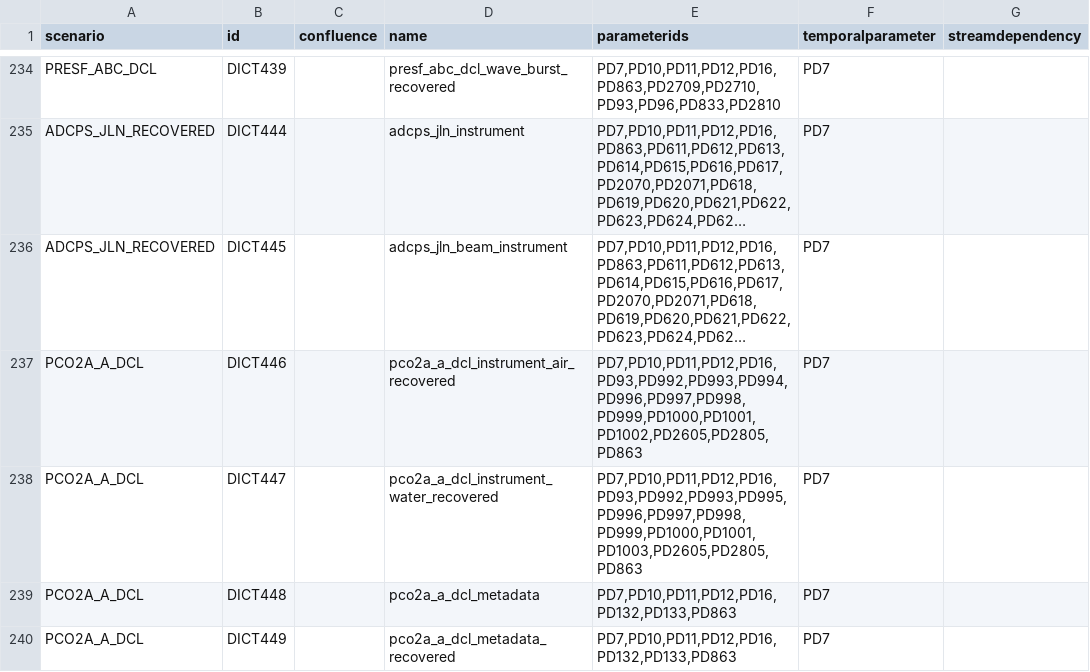
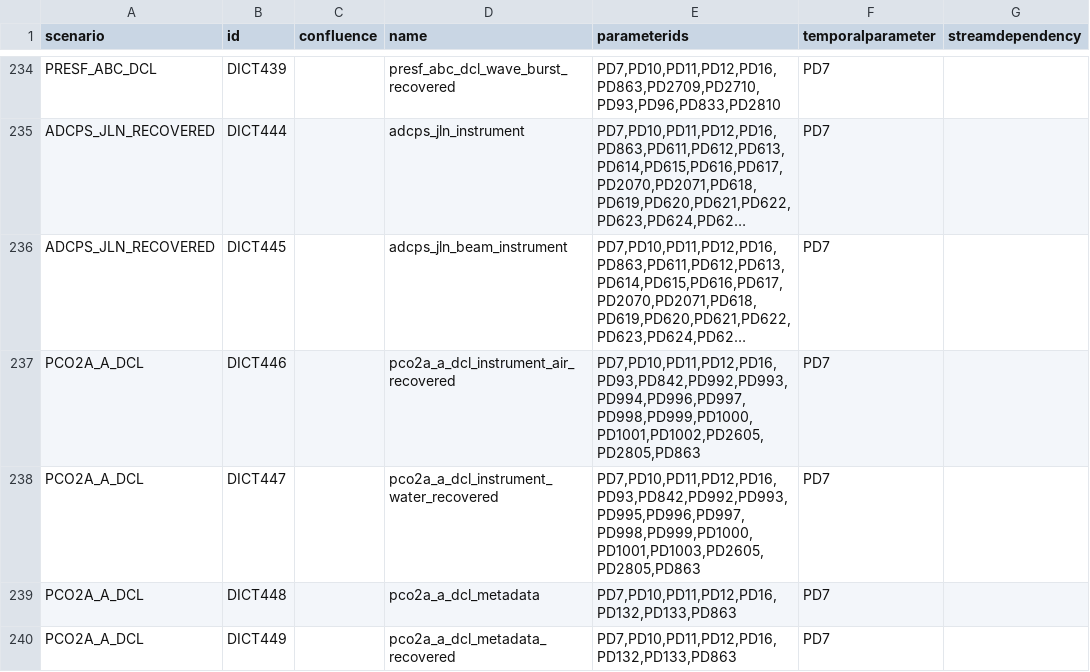
Before and after one commit to oceanobservatories/preload-database, a CSV file: csv/ParameterDictionary.csv, drawn as a sheet; only a part is shown, gaps mark what is left out; long unchanged cells end in …; the diff names each change by its address in the sheet, - before the commit and + after, or states it on an @@ line.

Commit message:
Issue #13369 Add supply_voltage to pco2a_a_dcl_instrument_air,water_recovered streams

```diff
--- a/csv/ParameterDictionary.csv
+++ b/csv/ParameterDictionary.csv
-E237 (parameterids): PD7,PD10,PD11,PD12,PD16,PD93,PD992,PD993,PD994,PD996,PD997,PD998,PD999,PD1000,PD1001,PD1002,PD2605,PD2805,PD863
+E237 (parameterids): PD7,PD10,PD11,PD12,PD16,PD93,PD842,PD992,PD993,PD994,PD996,PD997,PD998,PD999,PD1000,PD1001,PD1002,PD2605,PD2805,PD863
-E238 (parameterids): PD7,PD10,PD11,PD12,PD16,PD93,PD992,PD993,PD995,PD996,PD997,PD998,PD999,PD1000,PD1001,PD1003,PD2605,PD2805,PD863
+E238 (parameterids): PD7,PD10,PD11,PD12,PD16,PD93,PD842,PD992,PD993,PD995,PD996,PD997,PD998,PD999,PD1000,PD1001,PD1003,PD2605,PD2805,PD863
```
Also changed, not shown: 1 other file.
